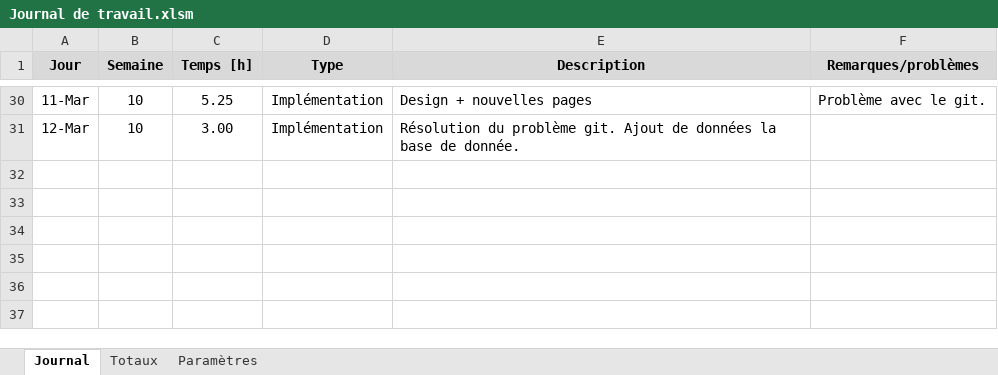
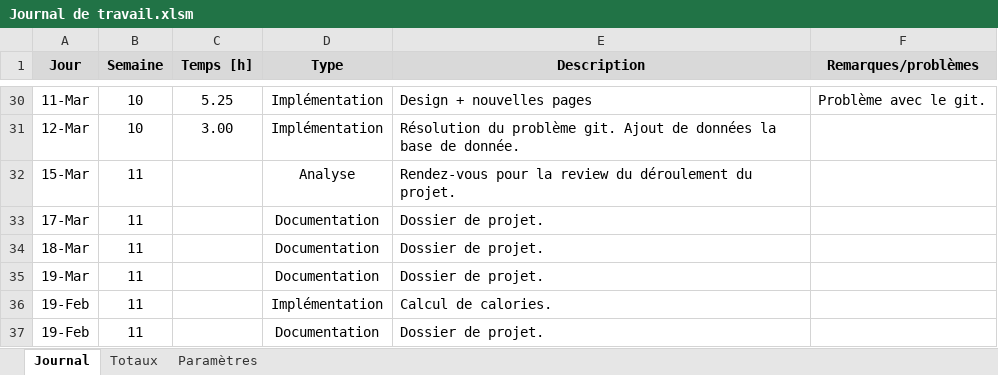
Before and after one commit to DrSouka/DishCC, an Excel workbook: Documentation/édition/Journal de travail.xlsm, sheet Journal, drawn as a sheet; only a part is shown, gaps mark what is left out; values as stored, in another font and other column widths than the file's, no borders; charts and pictures not drawn; the diff names each change by its address in the sheet, - before the commit and + after, or states it on an @@ line.

Commit message:
calories_calculator fonctionnal

```diff
--- a/Documentation/édition/Journal de travail.xlsm (sheet Journal)
+++ b/Documentation/édition/Journal de travail.xlsm (sheet Journal)
+row 32: 15-Mar | 11 |  | Analyse | Rendez-vous pour la review du déroulement du projet.
+row 33: 17-Mar | 11 |  | Documentation | Dossier de projet.
+row 34: 18-Mar | 11 |  | Documentation | Dossier de projet.
+row 35: 19-Mar | 11 |  | Documentation | Dossier de projet.
+row 36: 19-Feb | 11 |  | Implémentation | Calcul de calories.
+row 37: 19-Feb | 11 |  | Documentation | Dossier de projet.
```
Also changed, not shown: 16 other files.
